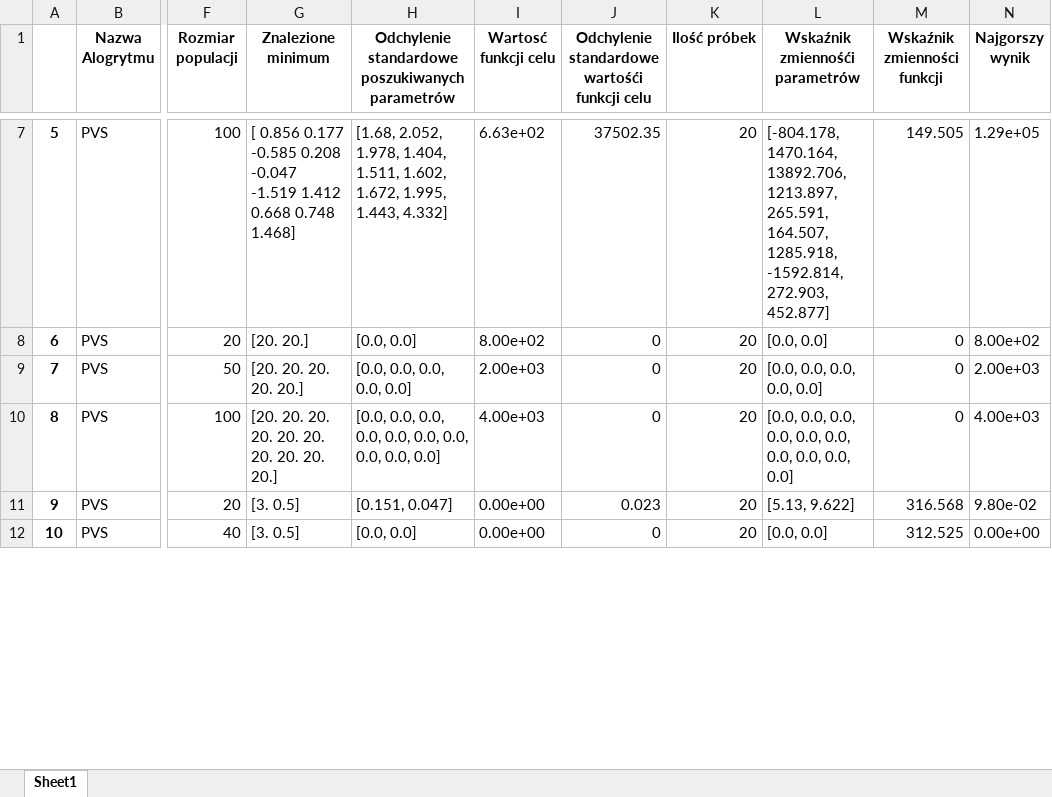
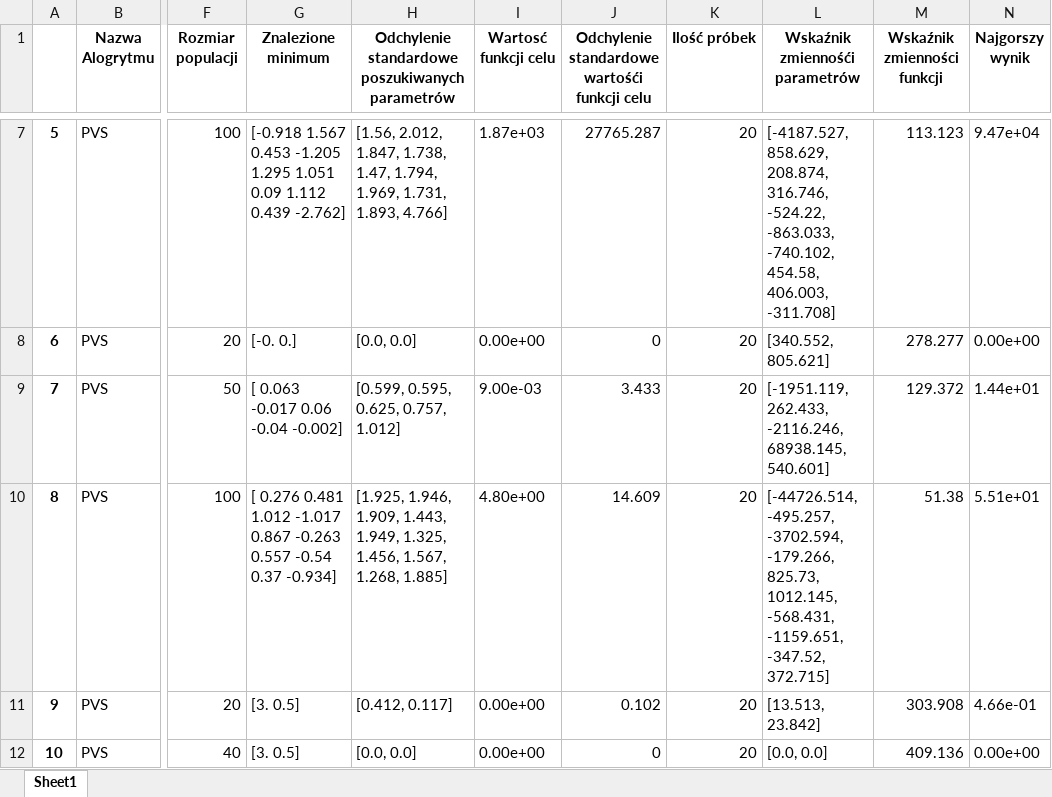
Before and after one commit to BartoszBugla/Algorytmy-heurystyczne, an Excel workbook: wyniki.xlsx, sheet Sheet1, drawn as a sheet; only a part is shown, gaps mark what is left out; values as stored, in another font and other column widths than the file's, no borders; the diff covers the shown part only; the diff names each change by its address in the sheet, - before the commit and + after, or states it on an @@ line.

Commit message:
Zmienione wyniki

```diff
--- a/wyniki.xlsx (sheet Sheet1)
+++ b/wyniki.xlsx (sheet Sheet1)
-G7 (Znalezione minimum): [ 0.856 0.177 -0.585 0.208 -0.047 -1.519 1.412 0.668 0.748 1.468]
+G7 (Znalezione minimum): [-0.918 1.567 0.453 -1.205 1.295 1.051 0.09 1.112 0.439 -2.762]
-H7: [1.68, 2.052, 1.978, 1.404, 1.511, 1.602, 1.672, 1.995, 1.443, 4.332]
+H7: [1.56, 2.012, 1.847, 1.738, 1.47, 1.794, 1.969, 1.731, 1.893, 4.766]
-I7 (Wartosć funkcji celu): 6.63e+02
+I7 (Wartosć funkcji celu): 1.87e+03
-J7: 37502.35
+J7: 27765.287
-L7 (Wskaźnik zmiennośći parametrów): [-804.178, 1470.164, 13892.706, 1213.897, 265.591, 164.507, 1285.918, -1592.814, 272.903, 452.877]
+L7 (Wskaźnik zmiennośći parametrów): [-4187.527, 858.629, 208.874, 316.746, -524.22, -863.033, -740.102, 454.58, 406.003, -311.708]
-M7 (Wskaźnik zmienności funkcji): 149.505
+M7 (Wskaźnik zmienności funkcji): 113.123
-N7 (Najgorszy wynik): 1.29e+05
+N7 (Najgorszy wynik): 9.47e+04
-G8 (Znalezione minimum): [20. 20.]
+G8 (Znalezione minimum): [-0. 0.]
-I8 (Wartosć funkcji celu): 8.00e+02
+I8 (Wartosć funkcji celu): 0.00e+00
-L8 (Wskaźnik zmiennośći parametrów): [0.0, 0.0]
+L8 (Wskaźnik zmiennośći parametrów): [340.552, 805.621]
-M8 (Wskaźnik zmienności funkcji): 0
+M8 (Wskaźnik zmienności funkcji): 278.277
-N8 (Najgorszy wynik): 8.00e+02
+N8 (Najgorszy wynik): 0.00e+00
-G9 (Znalezione minimum): [20. 20. 20. 20. 20.]
+G9 (Znalezione minimum): [ 0.063 -0.017 0.06 -0.04 -0.002]
-H9: [0.0, 0.0, 0.0, 0.0, 0.0]
+H9: [0.599, 0.595, 0.625, 0.757, 1.012]
-I9 (Wartosć funkcji celu): 2.00e+03
+I9 (Wartosć funkcji celu): 9.00e-03
-J9: 0
+J9: 3.433
-L9 (Wskaźnik zmiennośći parametrów): [0.0, 0.0, 0.0, 0.0, 0.0]
+L9 (Wskaźnik zmiennośći parametrów): [-1951.119, 262.433, -2116.246, 68938.145, 540.601]
-M9 (Wskaźnik zmienności funkcji): 0
+M9 (Wskaźnik zmienności funkcji): 129.372
-N9 (Najgorszy wynik): 2.00e+03
+N9 (Najgorszy wynik): 1.44e+01
-G10 (Znalezione minimum): [20. 20. 20. 20. 20. 20. 20. 20. 20. 20.]
+G10 (Znalezione minimum): [ 0.276 0.481 1.012 -1.017 0.867 -0.263 0.557 -0.54 0.37 -0.934]
-H10: [0.0, 0.0, 0.0, 0.0, 0.0, 0.0, 0.0, 0.0, 0.0, 0.0]
+H10: [1.925, 1.946, 1.909, 1.443, 1.949, 1.325, 1.456, 1.567, 1.268, 1.885]
-I10 (Wartosć funkcji celu): 4.00e+03
+I10 (Wartosć funkcji celu): 4.80e+00
-J10: 0
+J10: 14.609
-L10 (Wskaźnik zmiennośći parametrów): [0.0, 0.0, 0.0, 0.0, 0.0, 0.0, 0.0, 0.0, 0.0, 0.0]
+L10 (Wskaźnik zmiennośći parametrów): [-44726.514, -495.257, -3702.594, -179.266, 825.73, 1012.145, -568.431, -1159.651, -347.52, 372.715]
-M10 (Wskaźnik zmienności funkcji): 0
+M10 (Wskaźnik zmienności funkcji): 51.38
-N10 (Najgorszy wynik): 4.00e+03
+N10 (Najgorszy wynik): 5.51e+01
-H11: [0.151, 0.047]
+H11: [0.412, 0.117]
-J11: 0.023
+J11: 0.102
-L11 (Wskaźnik zmiennośći parametrów): [5.13, 9.622]
+L11 (Wskaźnik zmiennośći parametrów): [13.513, 23.842]
-M11 (Wskaźnik zmienności funkcji): 316.568
+M11 (Wskaźnik zmienności funkcji): 303.908
-N11 (Najgorszy wynik): 9.80e-02
+N11 (Najgorszy wynik): 4.66e-01
-M12 (Wskaźnik zmienności funkcji): 312.525
+M12 (Wskaźnik zmienności funkcji): 409.136
```
Also changed, not shown: 54 edited cells elsewhere in this sheet.
